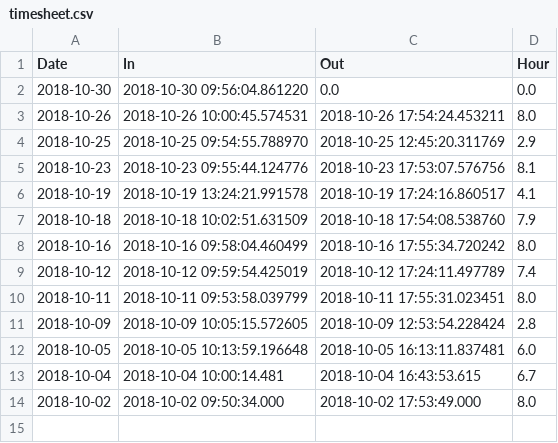
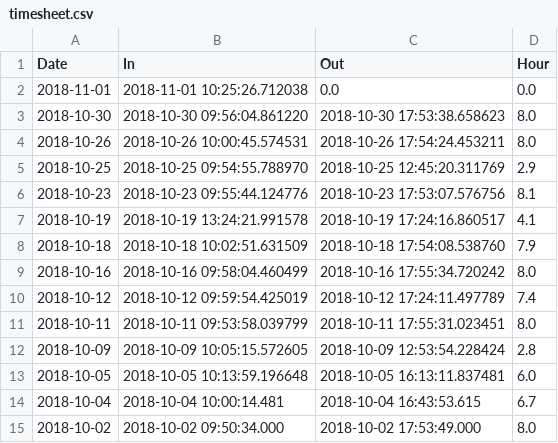
Before and after one commit to uwjake/timeSheet, a CSV file: timesheet.csv, drawn as a sheet.

```diff
--- a/timesheet.csv
+++ b/timesheet.csv
@@ -1,3 +1,4 @@
 Date,In,Out,Hour
-2018-10-30,2018-10-30 09:56:04.861220,0.0,0.0
+2018-11-01,2018-11-01 10:25:26.712038,0.0,0.0
+2018-10-30,2018-10-30 09:56:04.861220,2018-10-30 17:53:38.658623,8.0
 2018-10-26,2018-10-26 10:00:45.574531,2018-10-26 17:54:24.453211,8.0
```
Also changed, not shown: 1 other file.
